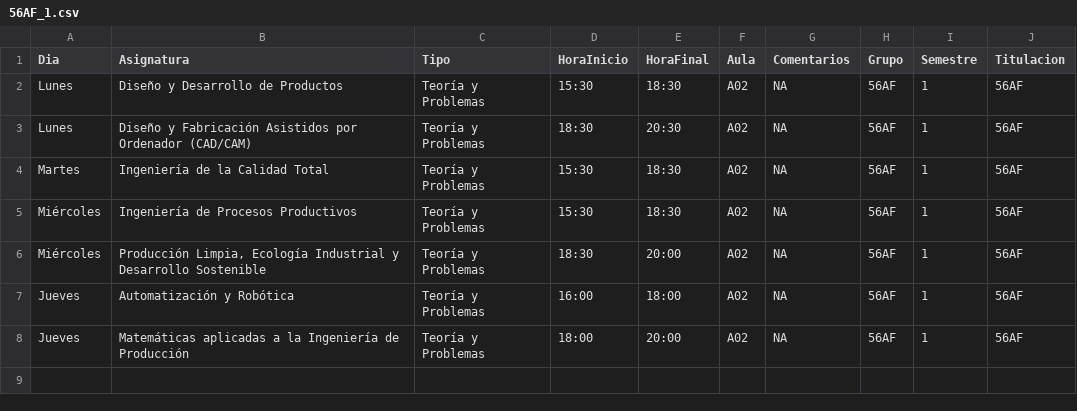
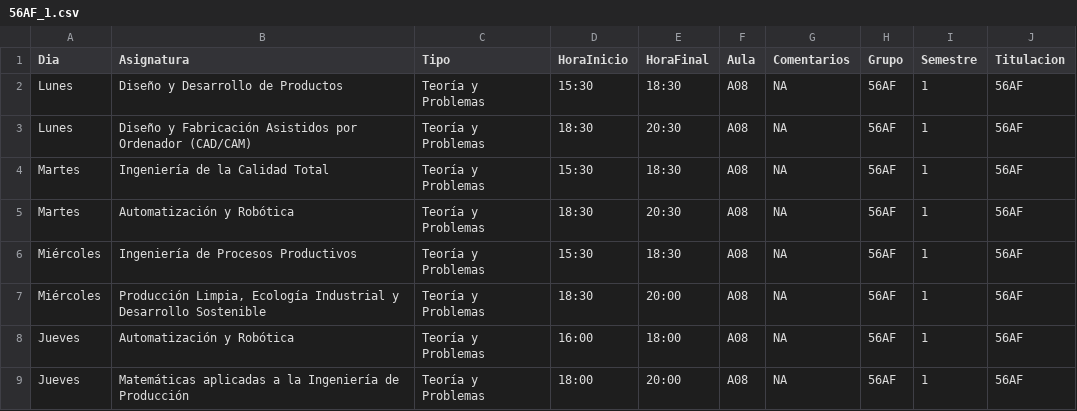
Before and after one commit to SOA-ETSIDI/horarios, a CSV file: csv/56AF_1.csv, drawn as a sheet.

Commit message:
Actualiza horarios y aulas

```diff
--- a/csv/56AF_1.csv
+++ b/csv/56AF_1.csv
@@ -1,8 +1,9 @@
 "Dia";"Asignatura";"Tipo";"HoraInicio";"HoraFinal";"Aula";"Comentarios";"Grupo";"Semestre";"Titulacion"
-"Lunes";"Diseño y Desarrollo de Productos";"Teoría y Problemas";"15:30";"18:30";"A02";NA;"56AF";1;"56AF"
-"Lunes";"Diseño y Fabricación Asistidos por Ordenador (CAD/CAM)";"Teoría y Problemas";"18:30";"20:30";"A02";NA;"56AF";1;"56AF"
-"Martes";"Ingeniería de la Calidad Total";"Teoría y Problemas";"15:30";"18:30";"A02";NA;"56AF";1;"56AF"
-"Miércoles";"Ingeniería de Procesos Productivos";"Teoría y Problemas";"15:30";"18:30";"A02";NA;"56AF";1;"56AF"
-"Miércoles";"Producción Limpia, Ecología Industrial y Desarrollo Sostenible";"Teoría y Problemas";"18:30";"20:00";"A02";NA;"56AF";1;"56AF"
-"Jueves";"Automatización y Robótica";"Teoría y Problemas";"16:00";"18:00";"A02";NA;"56AF";1;"56AF"
-"Jueves";"Matemáticas aplicadas a la Ingeniería de Producción";"Teoría y Problemas";"18:00";"20:00";"A02";NA;"56AF";1;"56AF"
+"Lunes";"Diseño y Desarrollo de Productos";"Teoría y Problemas";"15:30";"18:30";"A08";NA;"56AF";1;"56AF"
+"Lunes";"Diseño y Fabricación Asistidos por Ordenador (CAD/CAM)";"Teoría y Problemas";"18:30";"20:30";"A08";NA;"56AF";1;"56AF"
+"Martes";"Ingeniería de la Calidad Total";"Teoría y Problemas";"15:30";"18:30";"A08";NA;"56AF";1;"56AF"
+"Martes";"Automatización y Robótica";"Teoría y Problemas";"18:30";"20:30";"A08";NA;"56AF";1;"56AF"
+"Miércoles";"Ingeniería de Procesos Productivos";"Teoría y Problemas";"15:30";"18:30";"A08";NA;"56AF";1;"56AF"
+"Miércoles";"Producción Limpia, Ecología Industrial y Desarrollo Sostenible";"Teoría y Problemas";"18:30";"20:00";"A08";NA;"56AF";1;"56AF"
+"Jueves";"Automatización y Robótica";"Teoría y Problemas";"16:00";"18:00";"A08";NA;"56AF";1;"56AF"
+"Jueves";"Matemáticas aplicadas a la Ingeniería de Producción";"Teoría y Problemas";"18:00";"20:00";"A08";NA;"56AF";1;"56AF"
```
Also changed, not shown: 1 other file.
